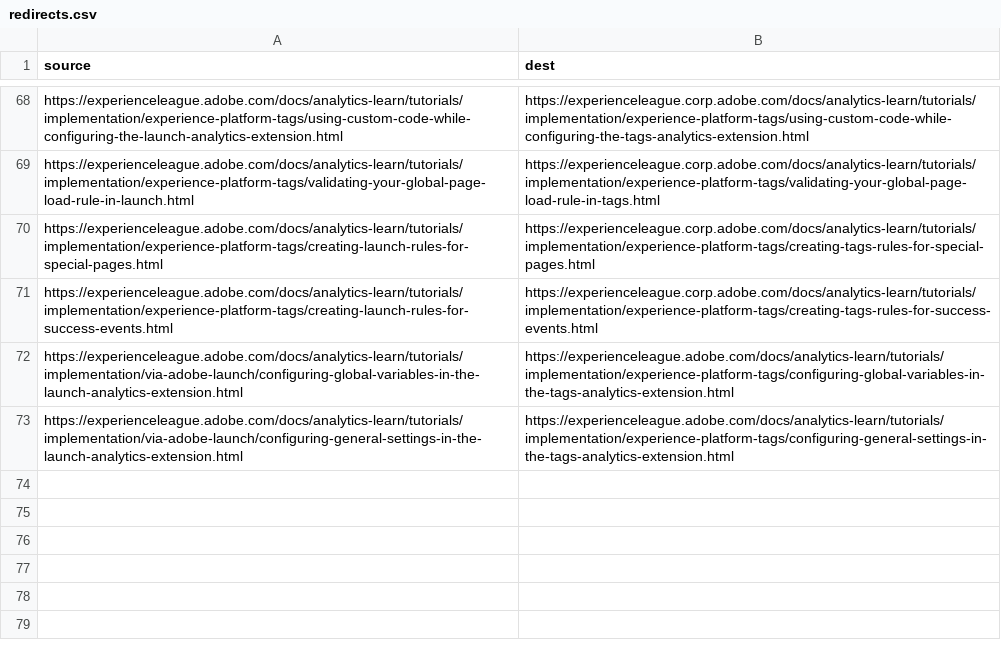
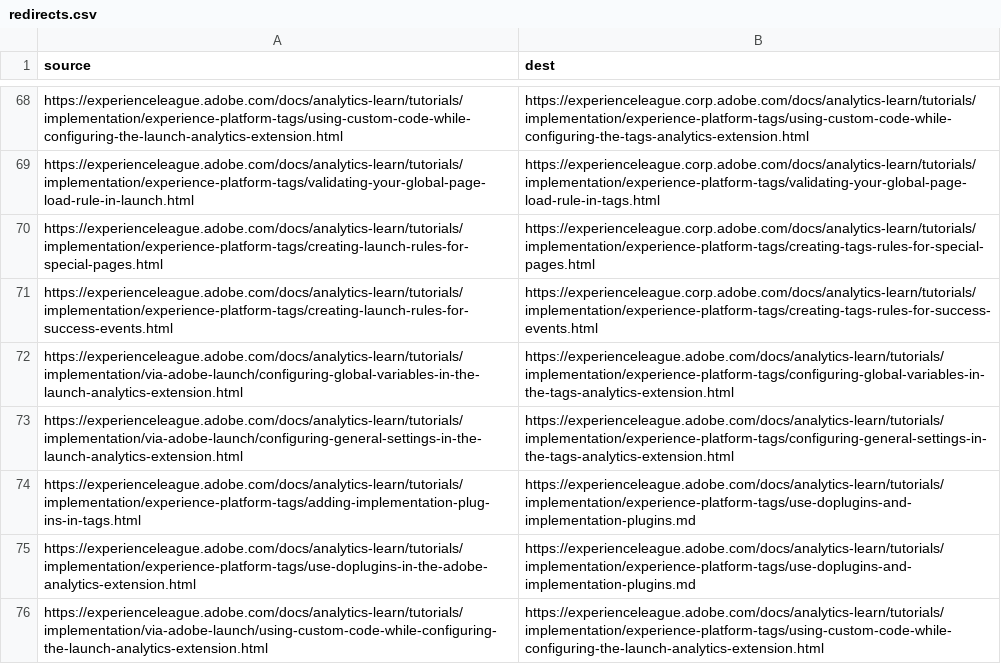
Before and after one commit to AdobeDocs/analytics-learn.ja-JP, a CSV file: redirects.csv, drawn as a sheet; only a part is shown, gaps mark what is left out.

Commit message:
Sync non localizable files for core commit 2cd3d9f8e57e4b7773e82cf191a312ab4b9faa5f

```diff
--- a/redirects.csv
+++ b/redirects.csv
@@ -73 +73,4 @@ https://experienceleague.adobe.com/docs/analytics-learn/tutorials/implementation
 https://experienceleague.adobe.com/docs/analytics-learn/tutorials/implementation/via-adobe-launch/configuring-general-settings-in-the-launch-analytics-extension.html,https://experienceleague.adobe.com/docs/analytics-learn/tutorials/implementation/experience-platform-tags/configuring-general-settings-in-the-tags-analytics-extension.html
+https://experienceleague.adobe.com/docs/analytics-learn/tutorials/implementation/experience-platform-tags/adding-implementation-plug-ins-in-tags.html,https://experienceleague.adobe.com/docs/analytics-learn/tutorials/implementation/experience-platform-tags/use-doplugins-and-implementation-plugins.md
+https://experienceleague.adobe.com/docs/analytics-learn/tutorials/implementation/experience-platform-tags/use-doplugins-in-the-adobe-analytics-extension.html,https://experienceleague.adobe.com/docs/analytics-learn/tutorials/implementation/experience-platform-tags/use-doplugins-and-implementation-plugins.md
+https://experienceleague.adobe.com/docs/analytics-learn/tutorials/implementation/via-adobe-launch/using-custom-code-while-configuring-the-launch-analytics-extension.html,https://experienceleague.adobe.com/docs/analytics-learn/tutorials/implementation/experience-platform-tags/using-custom-code-while-configuring-the-launch-analytics-extension.html
```
